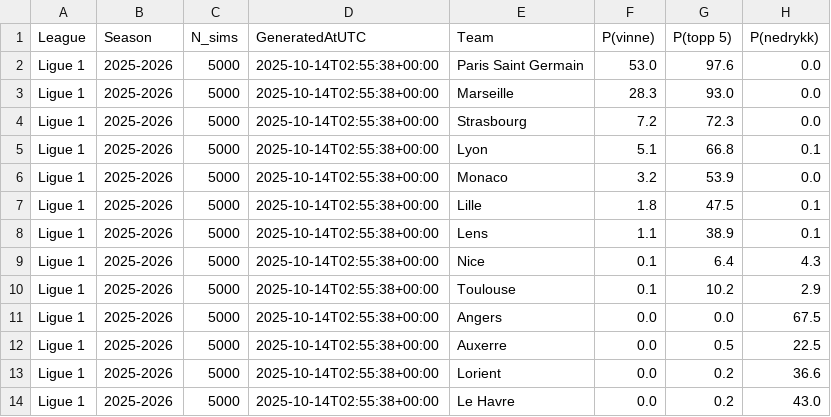
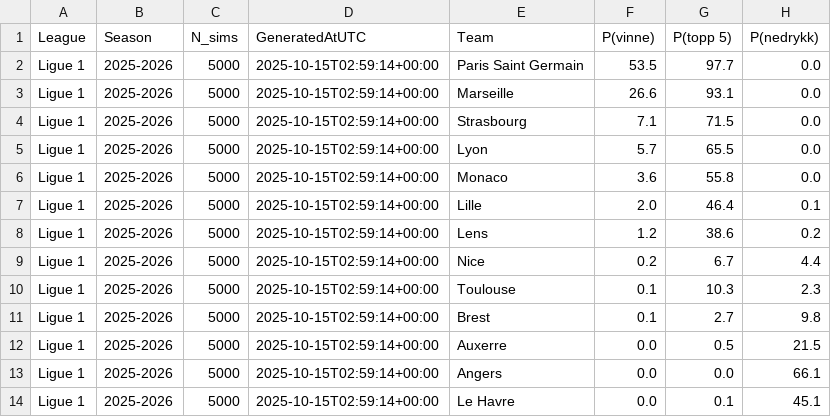
Before and after one commit to SindreUlsaker/Football_prediction, a CSV file: data/processed/simulations/ligue_1_sim.csv, drawn as a sheet; only a part is shown; the diff covers the shown part only.

```diff
--- a/data/processed/simulations/ligue_1_sim.csv
+++ b/data/processed/simulations/ligue_1_sim.csv
@@ -1,14 +1,14 @@
 League,Season,N_sims,GeneratedAtUTC,Team,P(vinne),P(topp 5),P(nedrykk)
-Ligue 1,2025-2026,5000,2025-10-14T02:55:38+00:00,Paris Saint Germain,53.0,97.6,0.0
-Ligue 1,2025-2026,5000,2025-10-14T02:55:38+00:00,Marseille,28.3,93.0,0.0
-Ligue 1,2025-2026,5000,2025-10-14T02:55:38+00:00,Strasbourg,7.2,72.3,0.0
-Ligue 1,2025-2026,5000,2025-10-14T02:55:38+00:00,Lyon,5.1,66.8,0.1
-Ligue 1,2025-2026,5000,2025-10-14T02:55:38+00:00,Monaco,3.2,53.9,0.0
-Ligue 1,2025-2026,5000,2025-10-14T02:55:38+00:00,Lille,1.8,47.5,0.1
-Ligue 1,2025-2026,5000,2025-10-14T02:55:38+00:00,Lens,1.1,38.9,0.1
-Ligue 1,2025-2026,5000,2025-10-14T02:55:38+00:00,Nice,0.1,6.4,4.3
-Ligue 1,2025-2026,5000,2025-10-14T02:55:38+00:00,Toulouse,0.1,10.2,2.9
-Ligue 1,2025-2026,5000,2025-10-14T02:55:38+00:00,Angers,0.0,0.0,67.5
-Ligue 1,2025-2026,5000,2025-10-14T02:55:38+00:00,Auxerre,0.0,0.5,22.5
-Ligue 1,2025-2026,5000,2025-10-14T02:55:38+00:00,Lorient,0.0,0.2,36.6
-Ligue 1,2025-2026,5000,2025-10-14T02:55:38+00:00,Le Havre,0.0,0.2,43.0
+Ligue 1,2025-2026,5000,2025-10-15T02:59:14+00:00,Paris Saint Germain,53.5,97.7,0.0
+Ligue 1,2025-2026,5000,2025-10-15T02:59:14+00:00,Marseille,26.6,93.1,0.0
+Ligue 1,2025-2026,5000,2025-10-15T02:59:14+00:00,Strasbourg,7.1,71.5,0.0
+Ligue 1,2025-2026,5000,2025-10-15T02:59:14+00:00,Lyon,5.7,65.5,0.0
+Ligue 1,2025-2026,5000,2025-10-15T02:59:14+00:00,Monaco,3.6,55.8,0.0
+Ligue 1,2025-2026,5000,2025-10-15T02:59:14+00:00,Lille,2.0,46.4,0.1
+Ligue 1,2025-2026,5000,2025-10-15T02:59:14+00:00,Lens,1.2,38.6,0.2
+Ligue 1,2025-2026,5000,2025-10-15T02:59:14+00:00,Nice,0.2,6.7,4.4
+Ligue 1,2025-2026,5000,2025-10-15T02:59:14+00:00,Toulouse,0.1,10.3,2.3
+Ligue 1,2025-2026,5000,2025-10-15T02:59:14+00:00,Brest,0.1,2.7,9.8
+Ligue 1,2025-2026,5000,2025-10-15T02:59:14+00:00,Auxerre,0.0,0.5,21.5
+Ligue 1,2025-2026,5000,2025-10-15T02:59:14+00:00,Angers,0.0,0.0,66.1
+Ligue 1,2025-2026,5000,2025-10-15T02:59:14+00:00,Le Havre,0.0,0.1,45.1
```
Also changed, not shown: 14 edited cells elsewhere in this file, data/processed/simulations/bundesliga_sim.csv, data/processed/simulations/la_liga_sim.csv, 2 other files.
